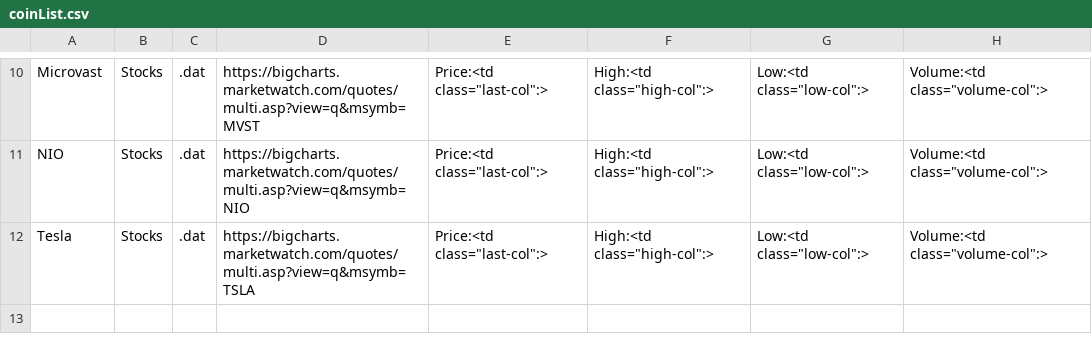
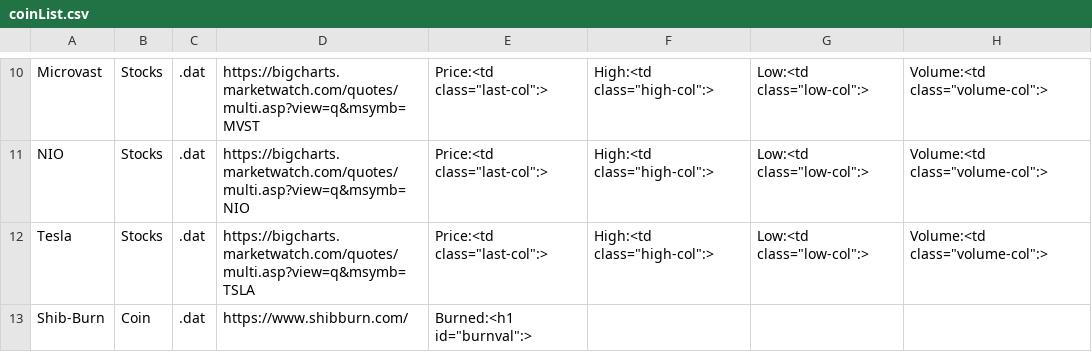
Before and after one commit to darkcrash21/ML, a CSV file: stockRetriever/coinList.csv, drawn as a sheet; only a part is shown, gaps mark what is left out.

```diff
--- a/stockRetriever/coinList.csv
+++ b/stockRetriever/coinList.csv
@@ -12 +12,2 @@ NIO,Stocks,.dat,https://bigcharts.marketwatch.com/quotes/multi.asp?view=q&msymb=
 Tesla,Stocks,.dat,https://bigcharts.marketwatch.com/quotes/multi.asp?view=q&msymb=TSLA,Price:<td class="last-col":>,High:<td class="high-col":>,Low:<td class="low-col":>,Volume:<td class="volume-col":>
+Shib-Burn,Coin,.dat,https://www.shibburn.com/,Burned:<h1 id="burnval":>
```
Also changed, not shown: 12 other files.
